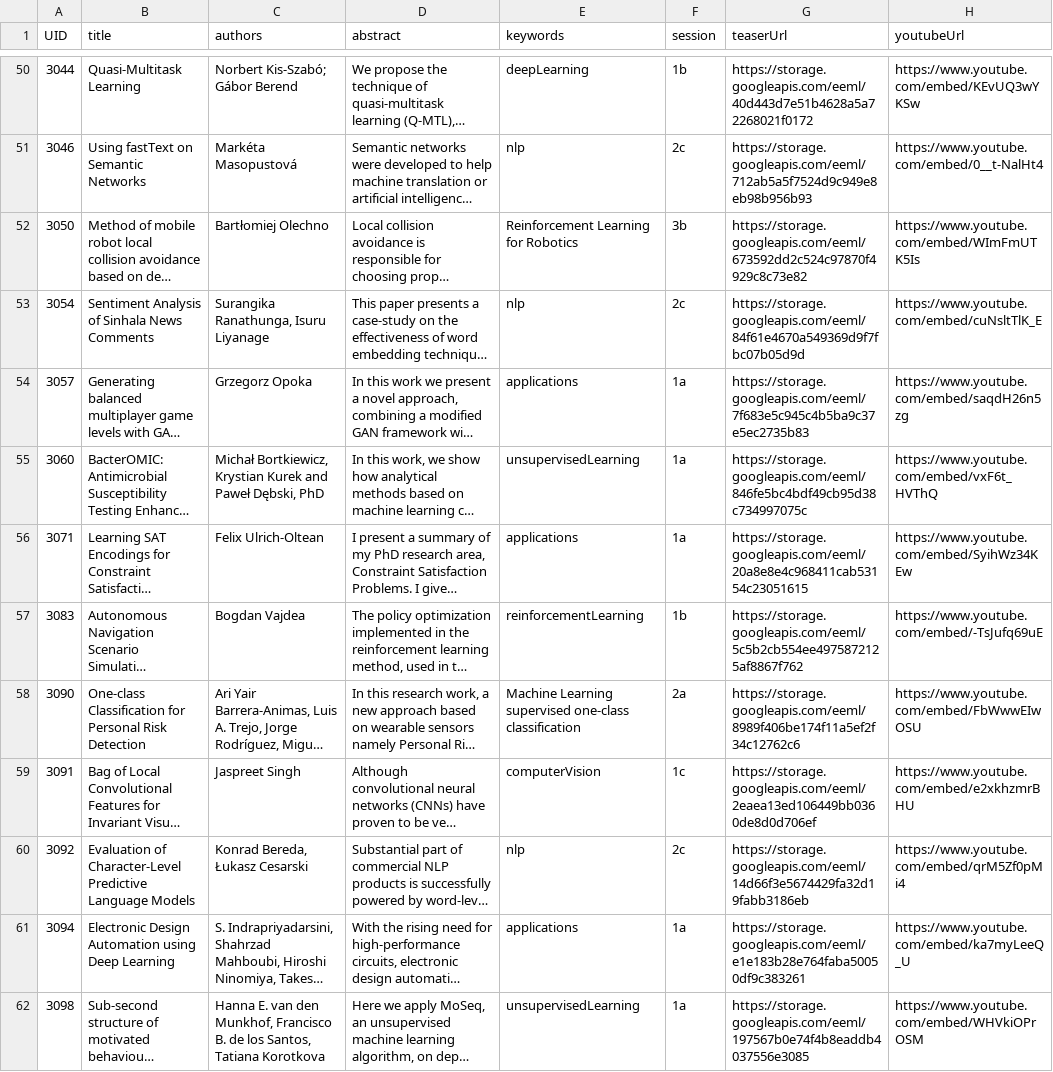
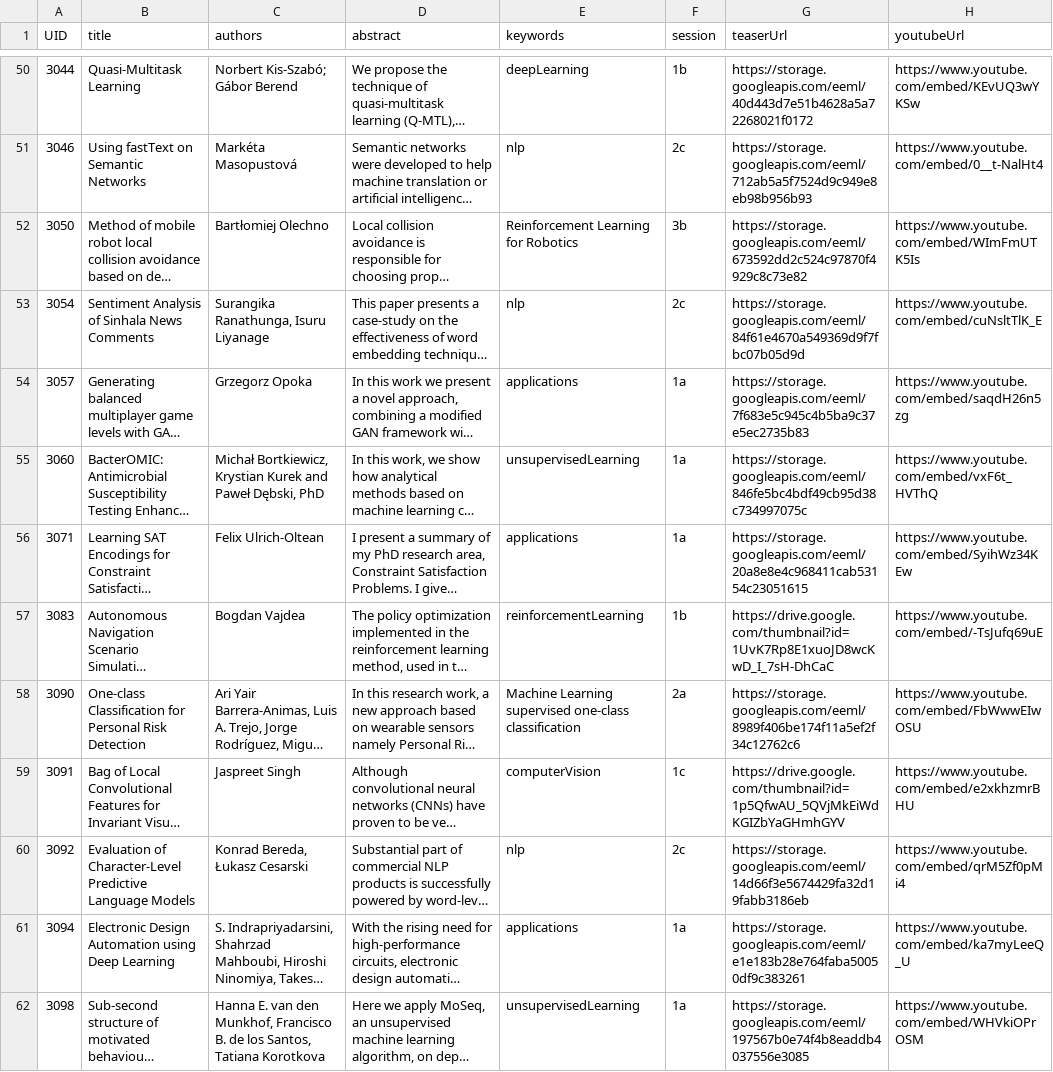
Before and after one commit to eemlcommunity/virtual-eeml2020, a CSV file: sitedata/papers.csv, drawn as a sheet; only a part is shown, gaps mark what is left out; long unchanged cells end in …; the diff covers the shown part only; the diff names each change by its address in the sheet, - before the commit and + after, or states it on an @@ line.

```diff
--- a/sitedata/papers.csv
+++ b/sitedata/papers.csv
-G57 (teaserUrl): https://storage.googleapis.com/eeml/5c5b2cb554ee4975872125af8867f762
+G57 (teaserUrl): https://drive.google.com/thumbnail?id=1UvK7Rp8E1xuoJD8wcKwD_I_7sH-DhCaC
-G59 (teaserUrl): https://storage.googleapis.com/eeml/2eaea13ed106449bb0360de8d0d706ef
+G59 (teaserUrl): https://drive.google.com/thumbnail?id=1p5QfwAU_5QVjMkEiWdKGIZbYaGHmhGYV
```
Also changed, not shown: 1 removed row and 14 edited cells elsewhere in this file, 2 other files.
